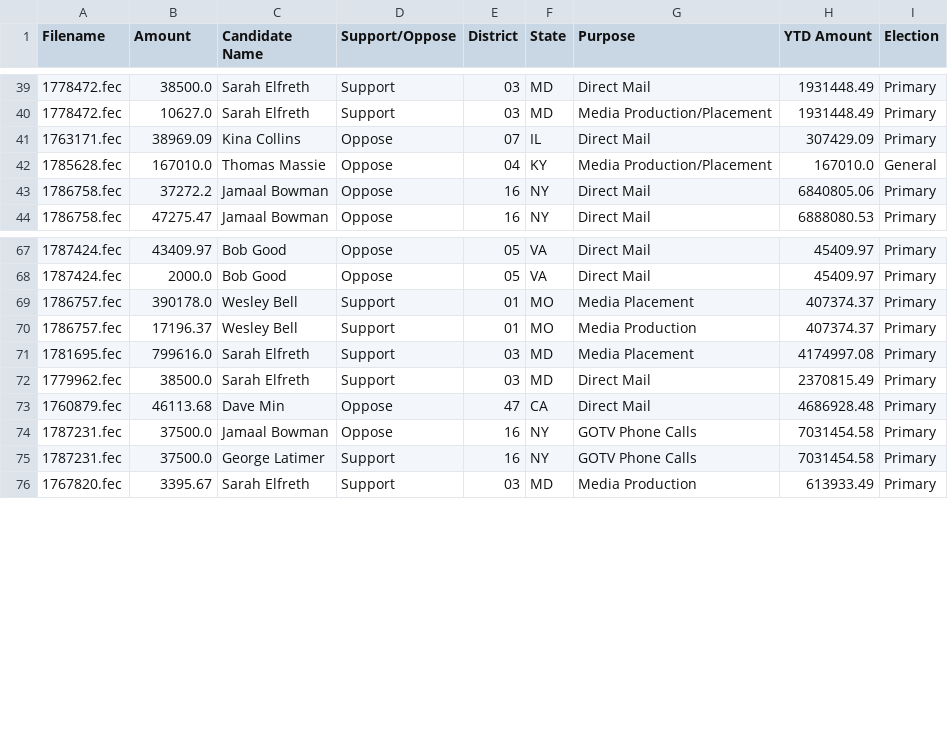
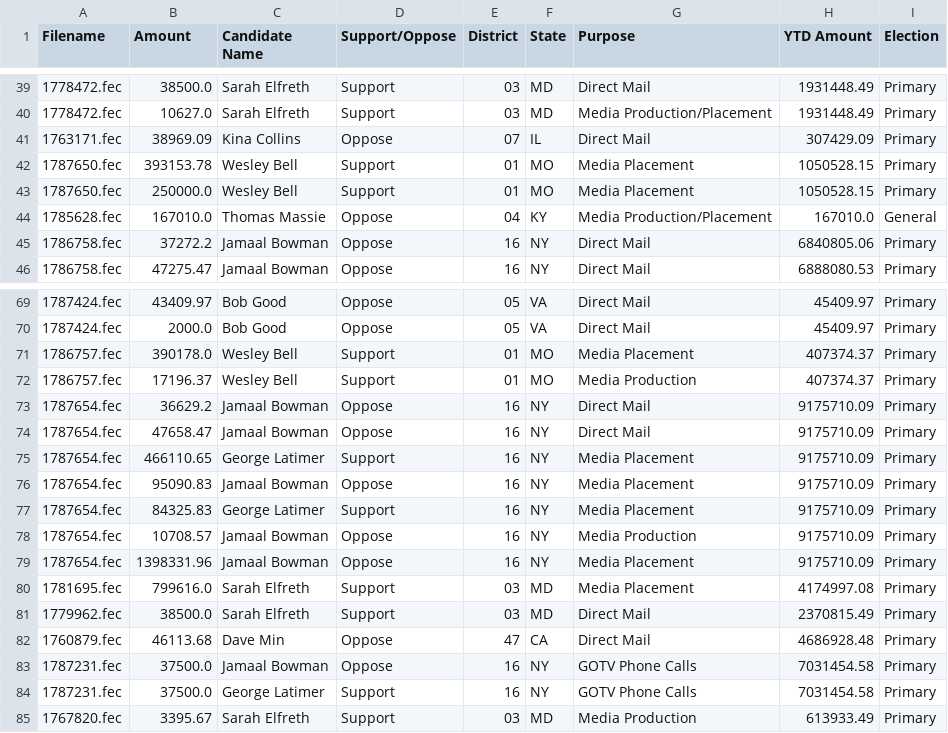
Before and after one commit to lemonaidn/udp_bot, a CSV file: last_twenty_ind_expenditures_df.csv, drawn as a sheet; only a part is shown, gaps mark what is left out.

```diff
--- a/last_twenty_ind_expenditures_df.csv
+++ b/last_twenty_ind_expenditures_df.csv
@@ -41,2 +41,4 @@ Filename,Amount,Candidate Name,Support/Oppose,District,State,Purpose,YTD Amount,
 1763171.fec,38969.09,Kina Collins,Oppose,07,IL,Direct Mail,307429.09,Primary
+1787650.fec,393153.78,Wesley Bell,Support,01,MO,Media Placement,1050528.15,Primary
+1787650.fec,250000.0,Wesley Bell,Support,01,MO,Media Placement,1050528.15,Primary
 1785628.fec,167010.0,Thomas Massie,Oppose,04,KY,Media Production/Placement,167010.0,General
@@ -70,2 +72,9 @@ Filename,Amount,Candidate Name,Support/Oppose,District,State,Purpose,YTD Amount,
 1786757.fec,17196.37,Wesley Bell,Support,01,MO,Media Production,407374.37,Primary
+1787654.fec,36629.2,Jamaal Bowman,Oppose,16,NY,Direct Mail,9175710.09,Primary
+1787654.fec,47658.47,Jamaal Bowman,Oppose,16,NY,Direct Mail,9175710.09,Primary
+1787654.fec,466110.65,George Latimer,Support,16,NY,Media Placement,9175710.09,Primary
+1787654.fec,95090.83,Jamaal Bowman,Oppose,16,NY,Media Placement,9175710.09,Primary
+1787654.fec,84325.83,George Latimer,Support,16,NY,Media Placement,9175710.09,Primary
+1787654.fec,10708.57,Jamaal Bowman,Oppose,16,NY,Media Production,9175710.09,Primary
+1787654.fec,1398331.96,Jamaal Bowman,Oppose,16,NY,Media Placement,9175710.09,Primary
 1781695.fec,799616.0,Sarah Elfreth,Support,03,MD,Media Placement,4174997.08,Primary
```
Also changed, not shown: fec_urls.csv, pdf_urls.csv, 4 other files.
